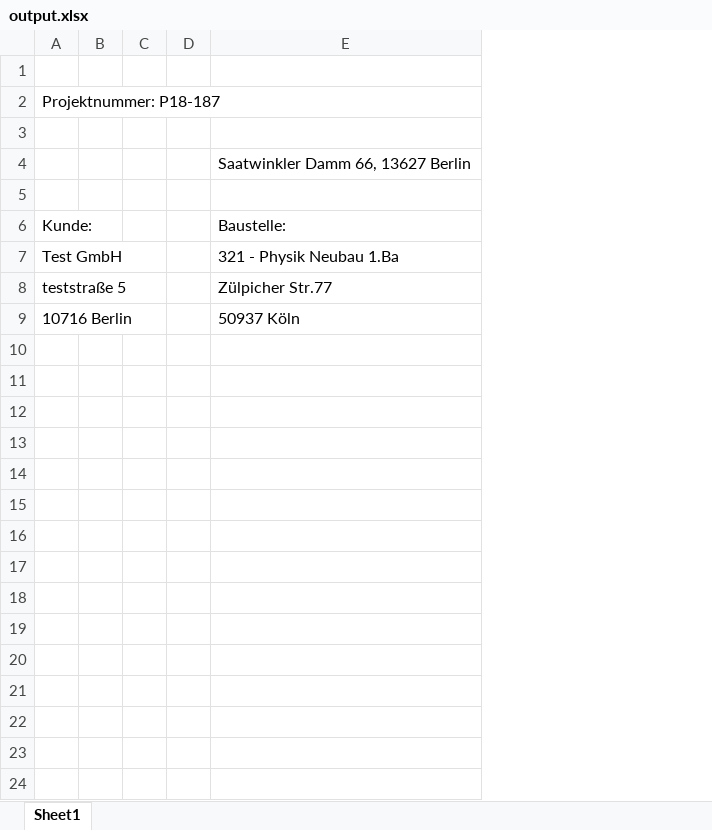
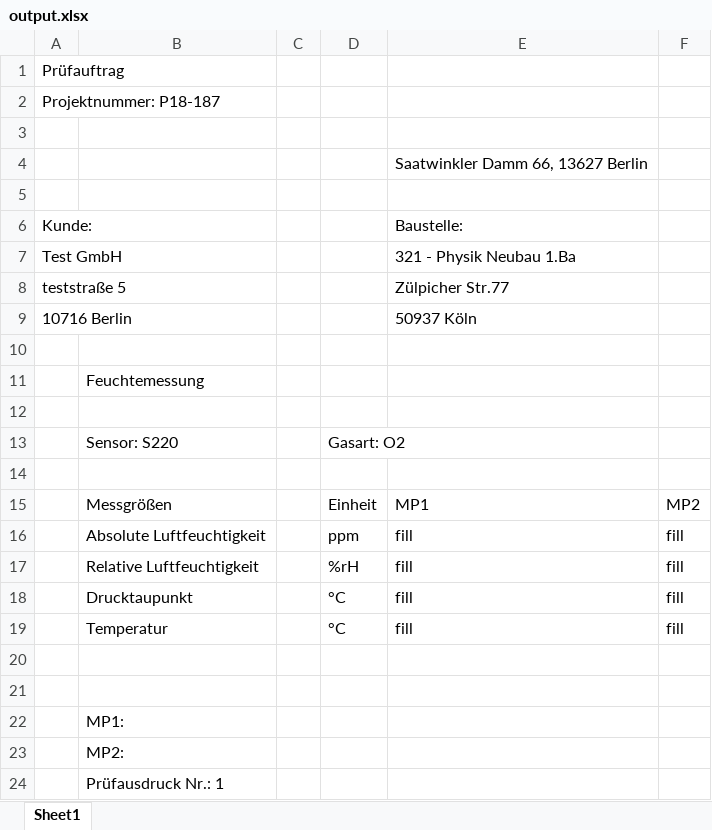
Before and after one commit to nass179/Work_Programms, an Excel workbook: Python_Projects/output.xlsx, sheet Sheet1, drawn as a sheet; values as stored, in another font and other column widths than the file's, no borders; charts and pictures and table styles not drawn; removed rows and columns are numbered as before the commit, all else as after; the diff names each change by its address in the sheet, - before the commit and + after, or states it on an @@ line.

Commit message:
excel

```diff
--- a/Python_Projects/output.xlsx (sheet Sheet1)
+++ b/Python_Projects/output.xlsx (sheet Sheet1)
-column B, empty
+column B, empty
-column D, empty
+column D, empty
+column F, empty
-A1: (empty)
+A1: Prüfauftrag
+row 10: (empty)
+row 11:  | Feuchtemessung
+row 12: (empty)
+row 13:  | Sensor: S220 |  | Gasart: O2
+row 14: (empty)
+row 15:  | Messgrößen |  | Einheit | MP1 | MP2
+row 16:  | Absolute Luftfeuchtigkeit |  | ppm | fill | fill
+row 17:  | Relative Luftfeuchtigkeit |  | %rH | fill | fill
+row 18:  | Drucktaupunkt |  | °C | fill | fill
+row 19:  | Temperatur |  | °C | fill | fill
+row 20: (empty)
+row 21: (empty)
+row 22:  | MP1:
+row 23:  | MP2:
+row 24:  | Prüfausdruck Nr.: 1
```
Also changed, not shown: 1 other file.
